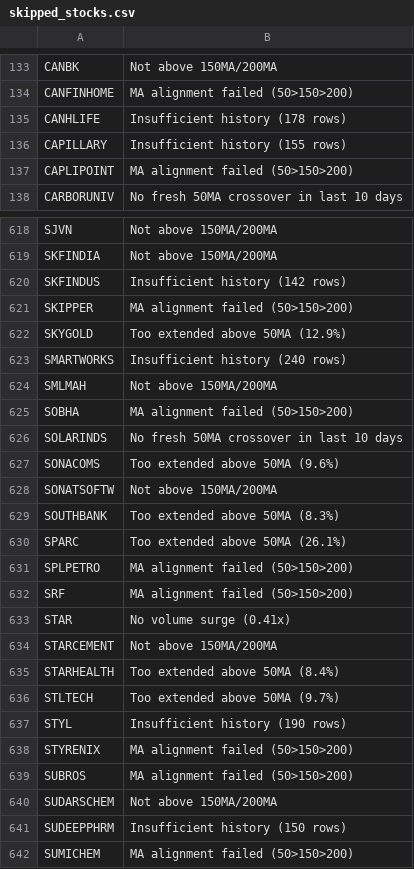
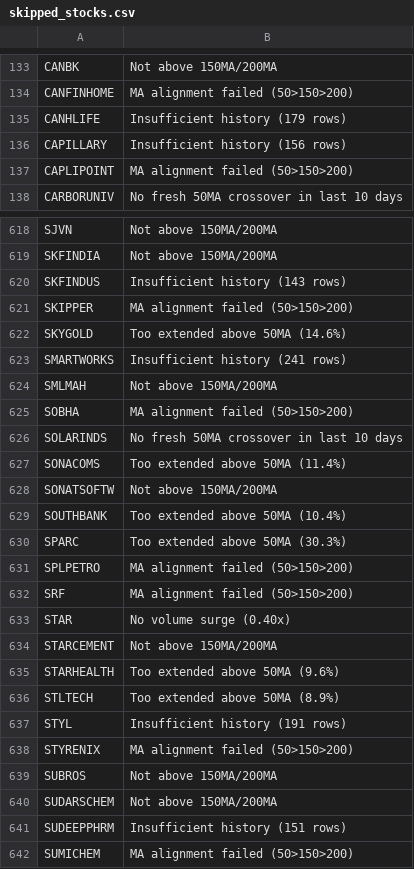
Before and after one commit to gargvikas82-alt/My-Stock-Filter, a CSV file: skipped_stocks.csv, drawn as a sheet; only a part is shown, gaps mark what is left out; the diff covers the shown part only.

```diff
--- a/skipped_stocks.csv
+++ b/skipped_stocks.csv
@@ -134,4 +134,4 @@ CANBK,Not above 150MA/200MA
 CANFINHOME,MA alignment failed (50>150>200)
-CANHLIFE,Insufficient history (178 rows)
-CAPILLARY,Insufficient history (155 rows)
+CANHLIFE,Insufficient history (179 rows)
+CAPILLARY,Insufficient history (156 rows)
 CAPLIPOINT,MA alignment failed (50>150>200)
@@ -619,6 +619,6 @@ SJVN,Not above 150MA/200MA
 SKFINDIA,Not above 150MA/200MA
-SKFINDUS,Insufficient history (142 rows)
+SKFINDUS,Insufficient history (143 rows)
 SKIPPER,MA alignment failed (50>150>200)
-SKYGOLD,Too extended above 50MA (12.9%)
-SMARTWORKS,Insufficient history (240 rows)
+SKYGOLD,Too extended above 50MA (14.6%)
+SMARTWORKS,Insufficient history (241 rows)
 SMLMAH,Not above 150MA/200MA
@@ -626,17 +626,17 @@ SOBHA,MA alignment failed (50>150>200)
 SOLARINDS,No fresh 50MA crossover in last 10 days
-SONACOMS,Too extended above 50MA (9.6%)
+SONACOMS,Too extended above 50MA (11.4%)
 SONATSOFTW,Not above 150MA/200MA
-SOUTHBANK,Too extended above 50MA (8.3%)
-SPARC,Too extended above 50MA (26.1%)
+SOUTHBANK,Too extended above 50MA (10.4%)
+SPARC,Too extended above 50MA (30.3%)
 SPLPETRO,MA alignment failed (50>150>200)
 SRF,MA alignment failed (50>150>200)
-STAR,No volume surge (0.41x)
+STAR,No volume surge (0.40x)
 STARCEMENT,Not above 150MA/200MA
-STARHEALTH,Too extended above 50MA (8.4%)
-STLTECH,Too extended above 50MA (9.7%)
-STYL,Insufficient history (190 rows)
+STARHEALTH,Too extended above 50MA (9.6%)
+STLTECH,Too extended above 50MA (8.9%)
+STYL,Insufficient history (191 rows)
 STYRENIX,MA alignment failed (50>150>200)
-SUBROS,MA alignment failed (50>150>200)
+SUBROS,Not above 150MA/200MA
 SUDARSCHEM,Not above 150MA/200MA
-SUDEEPPHRM,Insufficient history (150 rows)
+SUDEEPPHRM,Insufficient history (151 rows)
 SUMICHEM,MA alignment failed (50>150>200)
```
Also changed, not shown: 146 edited cells elsewhere in this file.
